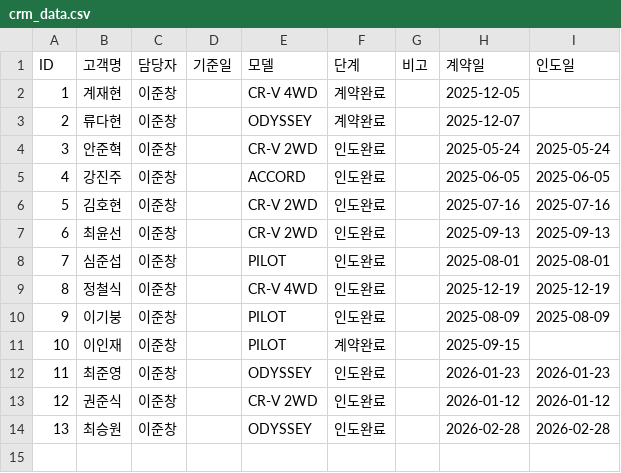
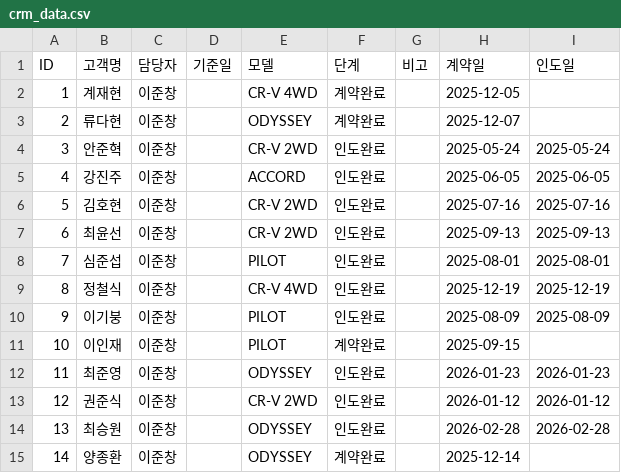
Before and after one commit to tmxpq1234-cmd/honda-crm, a CSV file: crm_data.csv, drawn as a sheet; the diff names each change by its address in the sheet, - before the commit and + after, or states it on an @@ line.

Commit message:
Update 2026-04-04 08:30:43.642241

```diff
--- a/crm_data.csv
+++ b/crm_data.csv
+row 15: 14 | 양종환 | 이준창 |  | ODYSSEY | 계약완료 |  | 2025-12-14
```
